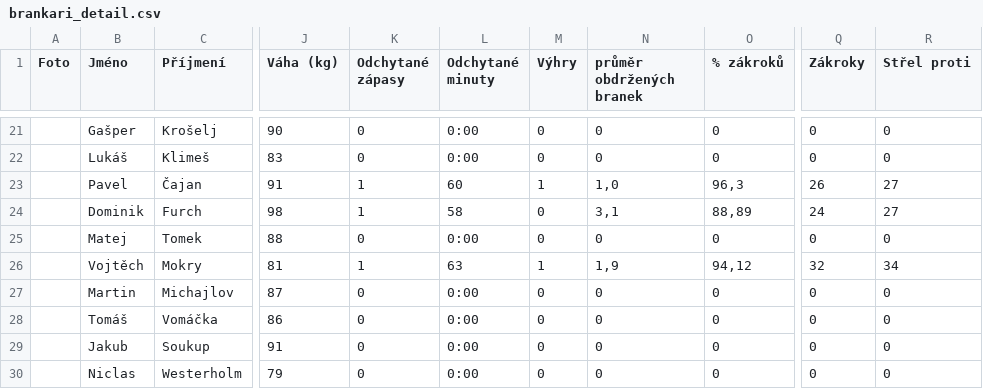
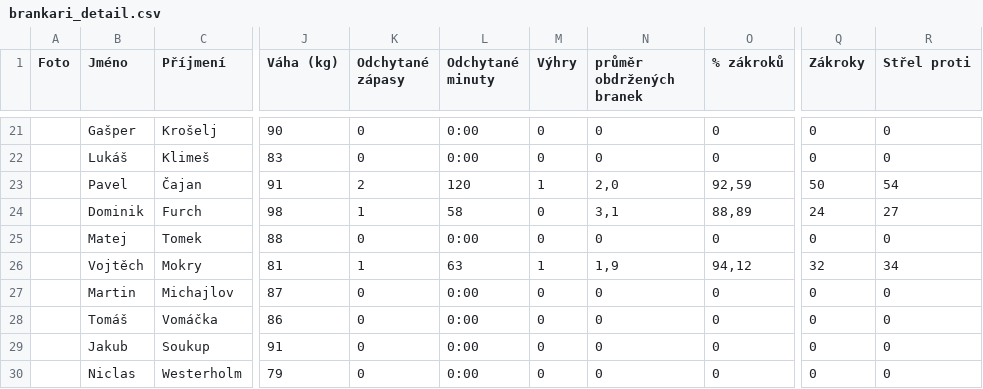
Before and after one commit to Adamos1511/ELH_IceStats, a CSV file: brankari_detail.csv, drawn as a sheet; only a part is shown, gaps mark what is left out; the diff covers the shown part only; the diff names each change by its address in the sheet, - before the commit and + after, or states it on an @@ line.

```diff
--- a/brankari_detail.csv
+++ b/brankari_detail.csv
-K23 (Odchytané zápasy): 1
+K23 (Odchytané zápasy): 2
-L23 (Odchytané minuty): 60
+L23 (Odchytané minuty): 120
-N23 (průměr obdržených branek): 1,0
+N23 (průměr obdržených branek): 2,0
-O23 (% zákroků): 96,3
+O23 (% zákroků): 92,59
-Q23 (Zákroky): 26
+Q23 (Zákroky): 50
-R23 (Střel proti): 27
+R23 (Střel proti): 54
```
Also changed, not shown: 27 edited cells elsewhere in this file, TabulkaELH.csv, hraci_detail.csv.
